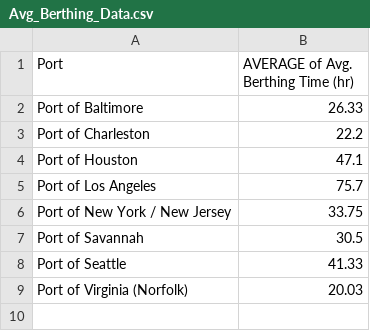
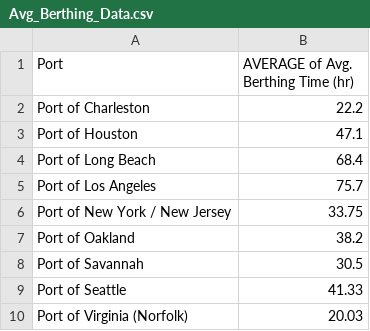
Before and after one commit to AI-Mentorship-S26/sentinel, a CSV file: data_sources/CSV Files/Avg_Berthing_Data.csv, drawn as a sheet.

```diff
--- a/data_sources/CSV Files/Avg_Berthing_Data.csv
+++ b/data_sources/CSV Files/Avg_Berthing_Data.csv
@@ -1,7 +1,8 @@
 Port,AVERAGE of Avg. Berthing Time (hr)
-Port of Baltimore,26.33
 Port of Charleston,22.2
 Port of Houston,47.1
+Port of Long Beach,68.4
 Port of Los Angeles,75.7
 Port of New York / New Jersey,33.75
+Port of Oakland,38.2
 Port of Savannah,30.5
```
Also changed, not shown: data_sources/CSV Files/Median_Berthing_Data.csv, 1 other file.
